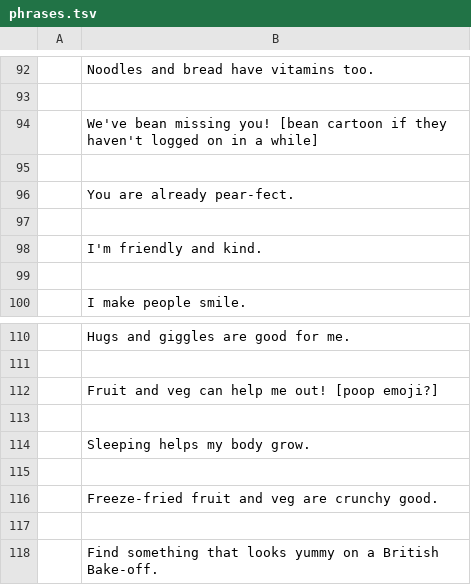
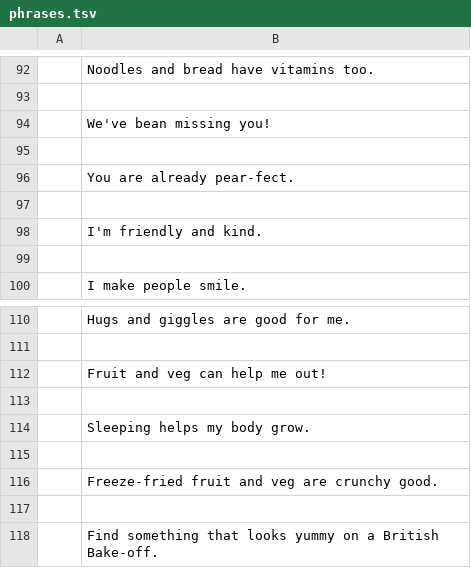
Before and after one commit to KR-London/FidFud, a TSV file: phrases.tsv, drawn as a sheet; only a part is shown, gaps mark what is left out.

```diff
--- a/phrases.tsv
+++ b/phrases.tsv
@@ -93,3 +93,3 @@
 						
-	We've bean missing you! [bean cartoon if they haven't logged on in a while]					
+	We've bean missing you!
 						
@@ -111,3 +111,3 @@
 						
-	Fruit and veg can help me out! [poop emoji?]					
+	Fruit and veg can help me out! 					
 						
```
Also changed, not shown: 22 other files.
